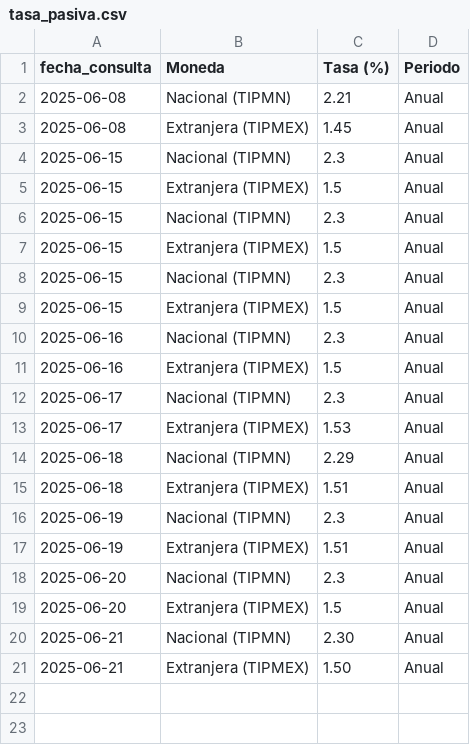
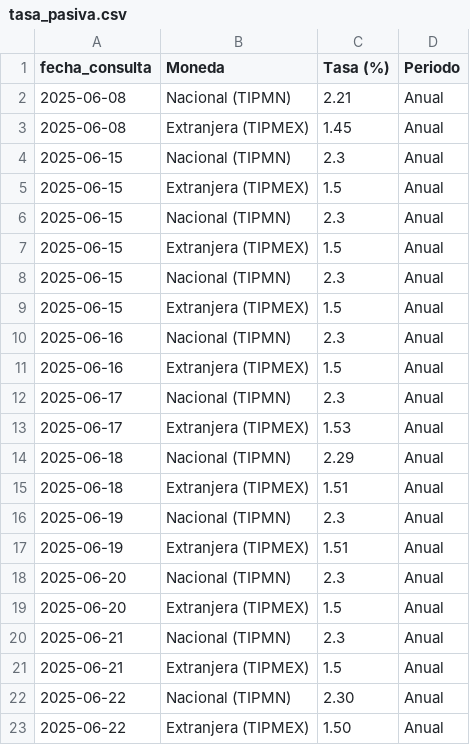
Before and after one commit to kaquinoy/TAMN, a CSV file: historial/tasa_pasiva.csv, drawn as a sheet.

```diff
--- a/historial/tasa_pasiva.csv
+++ b/historial/tasa_pasiva.csv
@@ -19,3 +19,5 @@
 2025-06-20,Extranjera (TIPMEX),1.5,Anual
-2025-06-21,Nacional (TIPMN),2.30,Anual
-2025-06-21,Extranjera (TIPMEX),1.50,Anual
+2025-06-21,Nacional (TIPMN),2.3,Anual
+2025-06-21,Extranjera (TIPMEX),1.5,Anual
+2025-06-22,Nacional (TIPMN),2.30,Anual
+2025-06-22,Extranjera (TIPMEX),1.50,Anual
```
Also changed, not shown: 1 other file.
